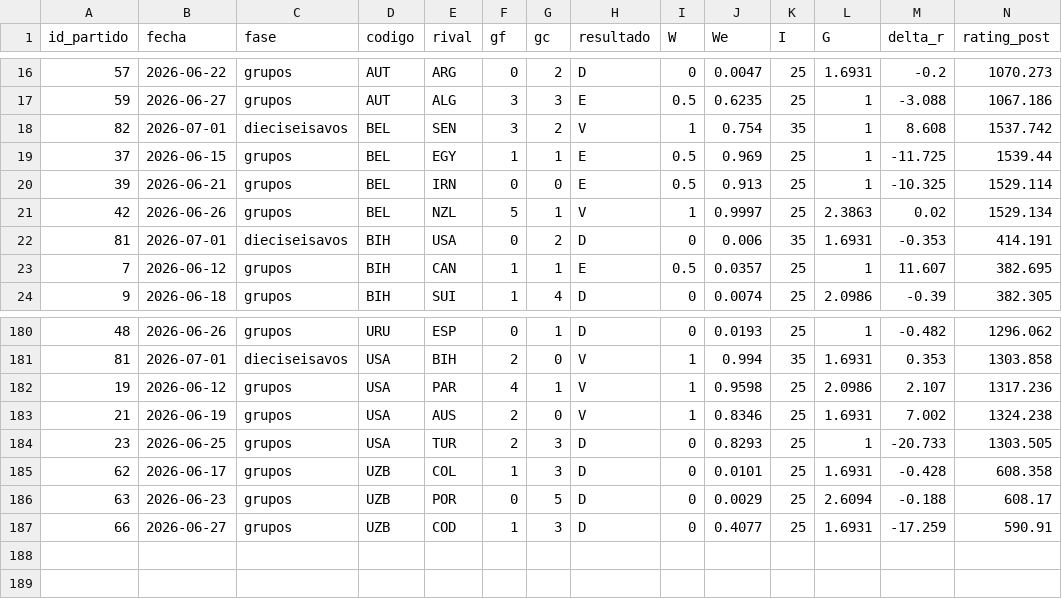
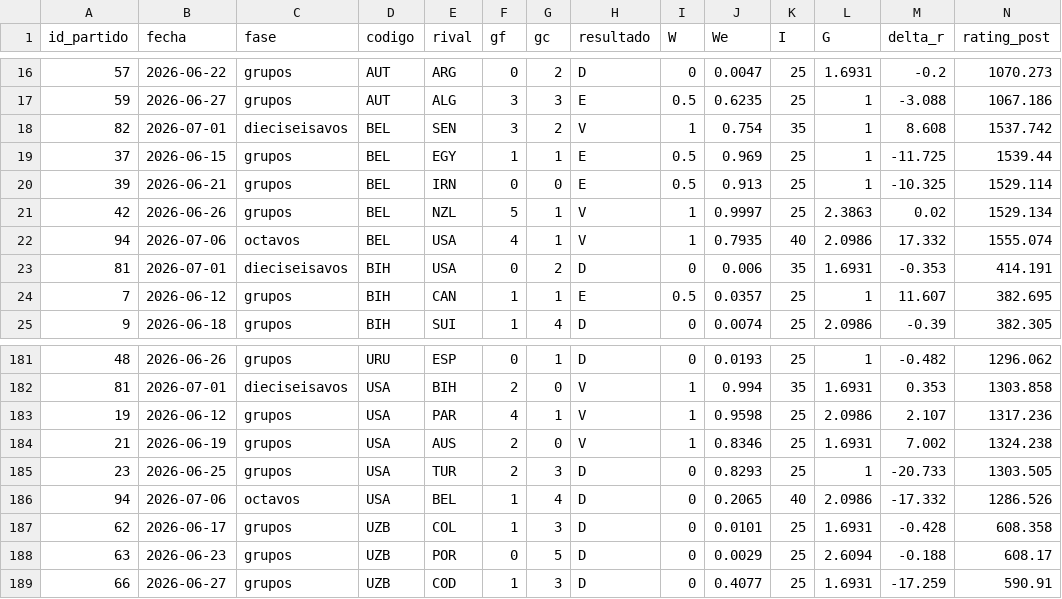
Before and after one commit to tomgc/mundial2026_confederaciones, a CSV file: 40_salidas/historial_partidos.csv, drawn as a sheet; only a part is shown, gaps mark what is left out; rows hold the shown columns only; the diff names each change by its address in the sheet, - before the commit and + after, or states it on an @@ line.

Commit message:
Actualiza datos con resultado mas reciente

```diff
--- a/40_salidas/historial_partidos.csv
+++ b/40_salidas/historial_partidos.csv
+row 22: 94 | 2026-07-06 | octavos | BEL | USA | 4 | 1 | V | 1 | 0.7935 | 40 | 2.0986 | 17.332 | 1555.074
+row 186: 94 | 2026-07-06 | octavos | USA | BEL | 1 | 4 | D | 0 | 0.2065 | 40 | 2.0986 | -17.332 | 1286.526
```
Also changed, not shown: 40_salidas/historial_partidos_compuesto.csv, 40_salidas/historial_partidos_elo.csv, 8 other files.
